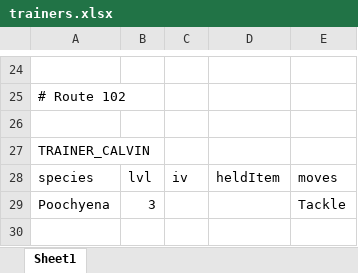
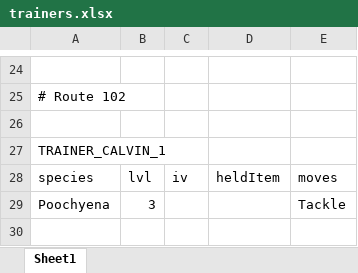
Before and after one commit to Bidoofremix/Pokeemerald_modfiles, an Excel workbook: trainers/trainers.xlsx, sheet Sheet1, drawn as a sheet; only a part is shown, gaps mark what is left out; values as stored, in another font and other column widths than the file's, no borders; the diff names each change by its address in the sheet, - before the commit and + after, or states it on an @@ line.

Commit message:
fix more typos, disregard extra tabs in snippet matching

```diff
--- a/trainers/trainers.xlsx (sheet Sheet1)
+++ b/trainers/trainers.xlsx (sheet Sheet1)
-A27: TRAINER_CALVIN
+A27: TRAINER_CALVIN_1
```
Also changed, not shown: 1 other file.
